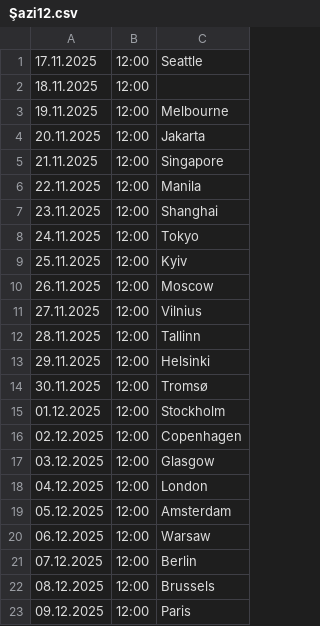
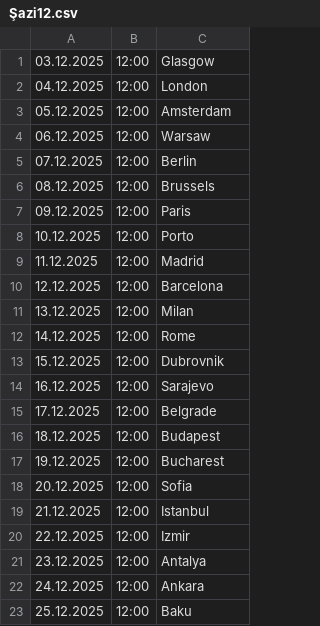
Before and after one commit to cmrdnz/Saziment, a CSV file: Şazi12.csv, drawn as a sheet; only a part is shown; the shorter side is filled out with more unchanged rows; the diff names each change by its address in the sheet, - before the commit and + after, or states it on an @@ line.

Commit message:
Update Şazi12.csv

```diff
--- a/Şazi12.csv
+++ b/Şazi12.csv
-row 1: 17.11.2025 | 12:00 | Seattle
-row 2: 18.11.2025 | 12:00
-row 3: 19.11.2025 | 12:00 | Melbourne
-row 4: 20.11.2025 | 12:00 | Jakarta
-row 5: 21.11.2025 | 12:00 | Singapore
-row 6: 22.11.2025 | 12:00 | Manila
-row 7: 23.11.2025 | 12:00 | Shanghai
-row 8: 24.11.2025 | 12:00 | Tokyo
-row 9: 25.11.2025 | 12:00 | Kyiv
-row 10: 26.11.2025 | 12:00 | Moscow
-row 11: 27.11.2025 | 12:00 | Vilnius
-row 12: 28.11.2025 | 12:00 | Tallinn
-row 13: 29.11.2025 | 12:00 | Helsinki
-row 14: 30.11.2025 | 12:00 | Tromsø
-row 15: 01.12.2025 | 12:00 | Stockholm
-row 16: 02.12.2025 | 12:00 | Copenhagen
```
